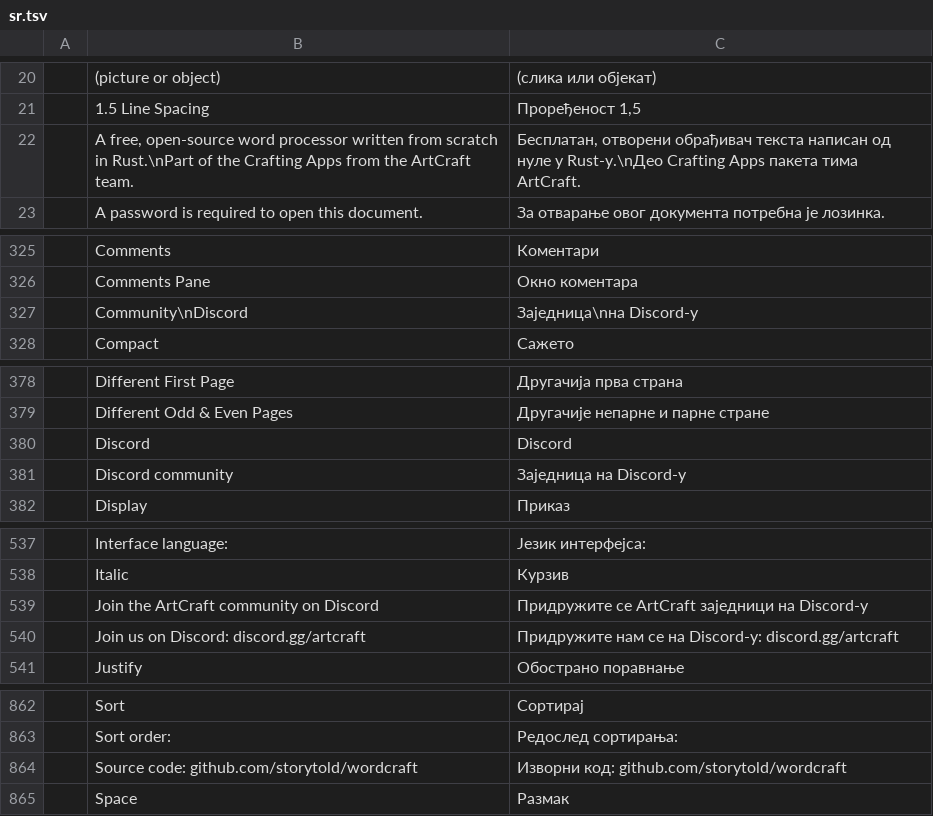
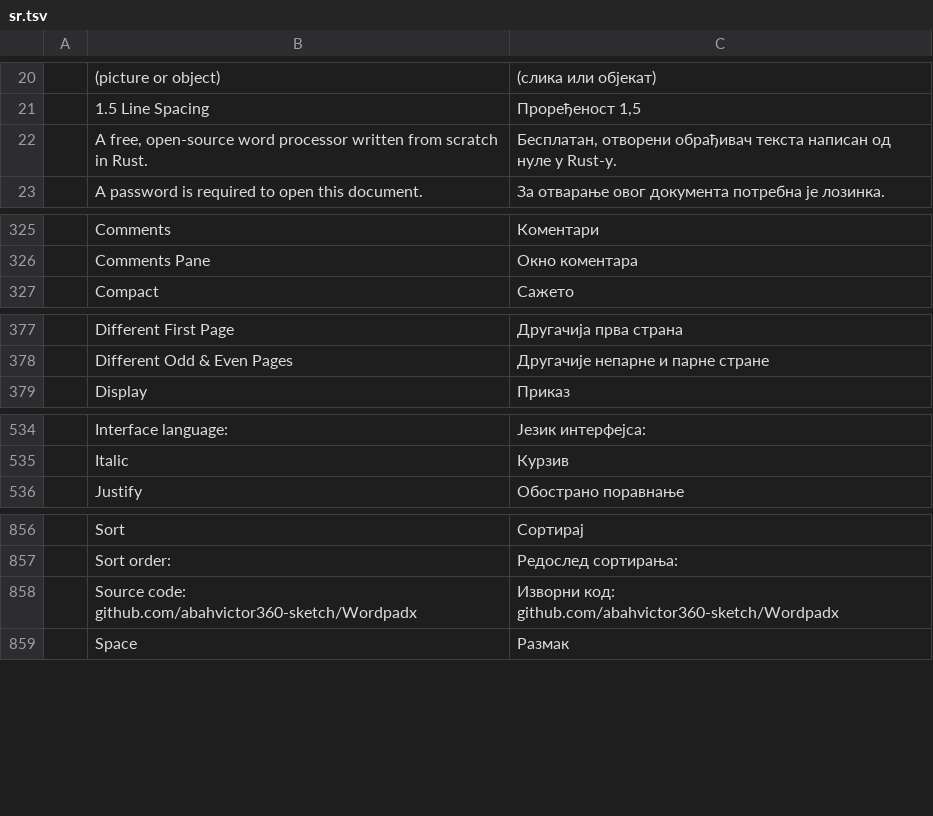
Before and after one commit to abahvictor360-sketch/Wordpadx, a TSV file: crates/ui-egui/src/i18n/sr.tsv, drawn as a sheet; only a part is shown, gaps mark what is left out; the diff covers the shown part only.

```diff
--- a/crates/ui-egui/src/i18n/sr.tsv
+++ b/crates/ui-egui/src/i18n/sr.tsv
@@ -21,3 +21,3 @@
 	1.5 Line Spacing	Проређеност 1,5
-	A free, open-source word processor written from scratch in Rust.\nPart of the Crafting Apps from the ArtCraft team.	Бесплатан, отворени обрађивач текста написан од нуле у Rust-у.\nДео Crafting Apps пакета тима ArtCraft.
+	A free, open-source word processor written from scratch in Rust.	Бесплатан, отворени обрађивач текста написан од нуле у Rust-у.
 	A password is required to open this document.	За отварање овог документа потребна је лозинка.
@@ -326,3 +326,2 @@
 	Comments Pane	Окно коментара
-	Community\nDiscord	Заједница\nна Discord-у
 	Compact	Сажето
@@ -379,4 +378,2 @@
 	Different Odd & Even Pages	Другачије непарне и парне стране
-	Discord	Discord
-	Discord community	Заједница на Discord-у
 	Display	Приказ
@@ -538,4 +535,2 @@
 	Italic	Курзив
-	Join the ArtCraft community on Discord	Придружите се ArtCraft заједници на Discord-у
-	Join us on Discord: discord.gg/artcraft	Придружите нам се на Discord-у: discord.gg/artcraft
 	Justify	Обострано поравнање
@@ -863,3 +857,3 @@
 	Sort order:	Редослед сортирања:
-	Source code: github.com/storytold/wordcraft	Изворни код: github.com/storytold/wordcraft
+	Source code: github.com/abahvictor360-sketch/Wordpadx	Изворни код: github.com/abahvictor360-sketch/Wordpadx
 	Space	Размак
```
Also changed, not shown: 2 removed rows elsewhere in this file, crates/ui-egui/src/i18n/es.tsv, crates/ui-egui/src/i18n/it.tsv, 21 other files.
